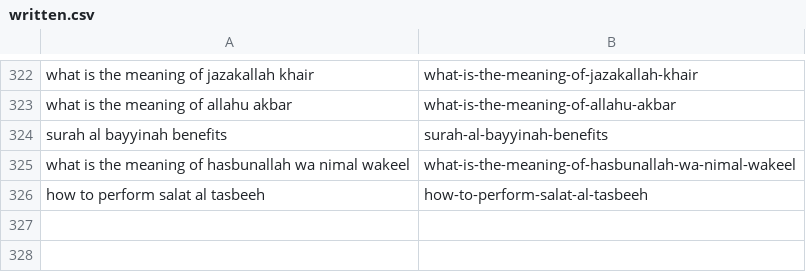
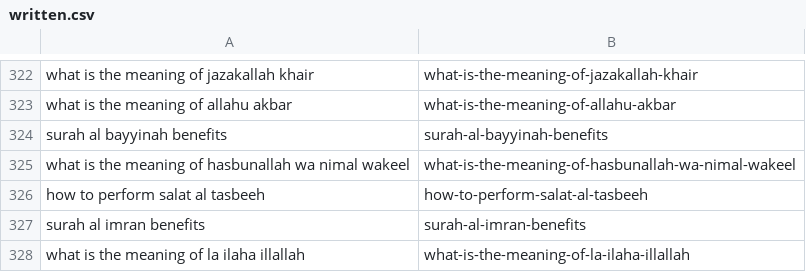
Before and after one commit to charliesheep7/dearpup_website, a CSV file: .claude/skills/deenup-blog-writer/written.csv, drawn as a sheet; only a part is shown, gaps mark what is left out; the diff names each change by its address in the sheet, - before the commit and + after, or states it on an @@ line.

```diff
--- a/.claude/skills/deenup-blog-writer/written.csv
+++ b/.claude/skills/deenup-blog-writer/written.csv
+row 327: surah al imran benefits | surah-al-imran-benefits
+row 328: what is the meaning of la ilaha illallah | what-is-the-meaning-of-la-ilaha-illallah
```
Also changed, not shown: 2 other files.
